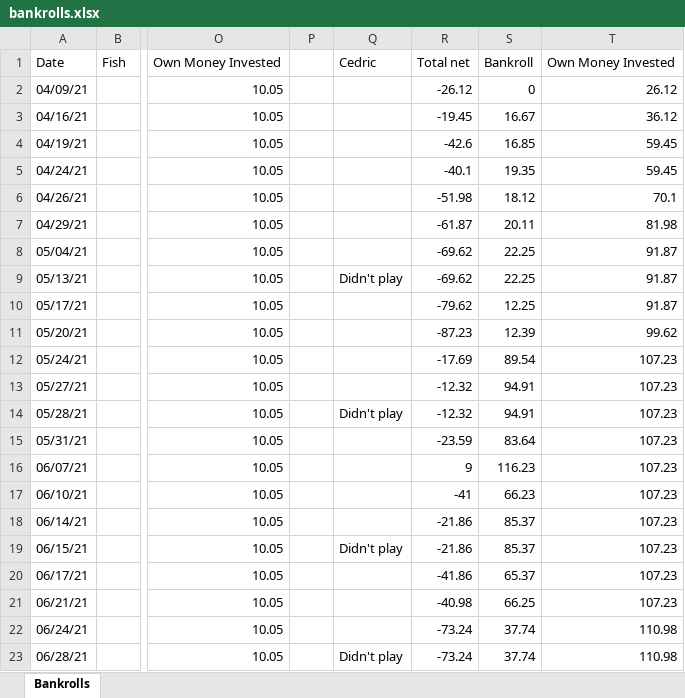
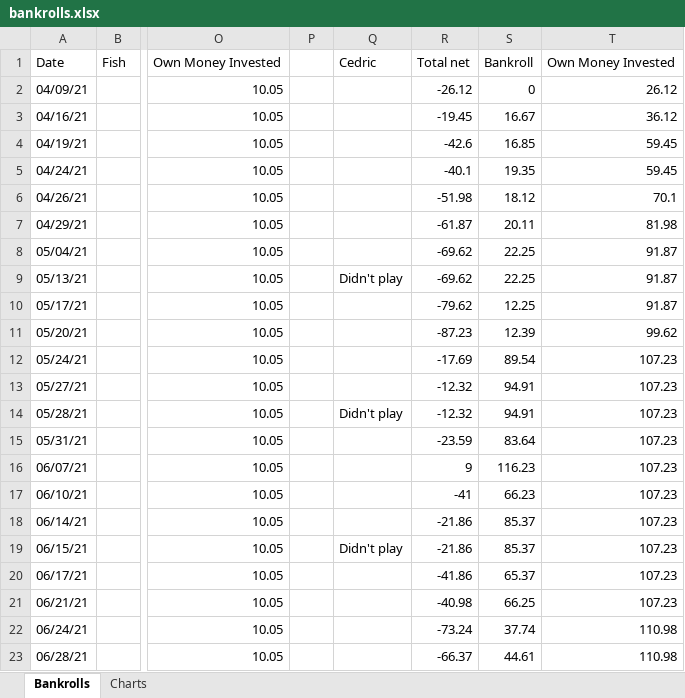
Before and after one commit to ibnerd007/Poker-Stats, an Excel workbook: Outputs/bankrolls.xlsx, sheet Bankrolls, drawn as a sheet; only a part is shown, gaps mark what is left out; values as stored, in another font and other column widths than the file's, no borders; charts and pictures not drawn; the diff names each change by its address in the sheet, - before the commit and + after, or states it on an @@ line.

```diff
--- a/Outputs/bankrolls.xlsx (sheet Bankrolls)
+++ b/Outputs/bankrolls.xlsx (sheet Bankrolls)
+sheet tab: Charts
-Q23: Didn't play
+Q23: (empty)
-R23: -73.24
+R23: -66.37
-S23: 37.74
+S23: 44.61
```
Also changed, not shown: charts or pictures, Outputs/net_over_time_avg.xlsx, Outputs/net_over_time_raw.xlsx, 11 other files.
